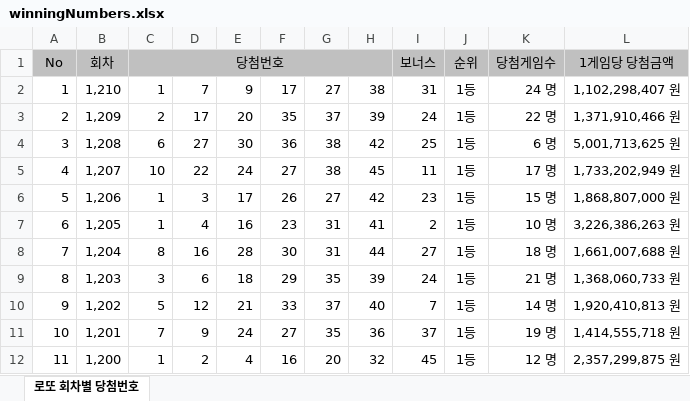
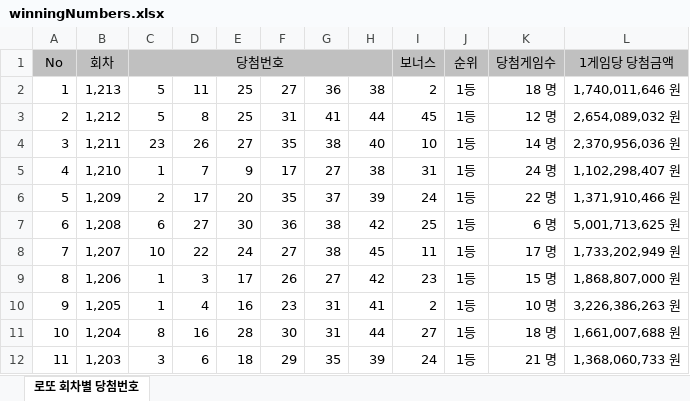
Before and after one commit to jmp1533/FortunaPick, an Excel workbook: lottery/winningNumbers.xlsx, sheet 로또 회차별 당첨번호, drawn as a sheet; only a part is shown; the shorter side is filled out with more unchanged rows; values as stored, in another font and other column widths than the file's, no borders; addresses are those after the commit; the diff names each change by its address in the sheet, - before the commit and + after, or states it on an @@ line.

```diff
--- a/lottery/winningNumbers.xlsx (sheet 로또 회차별 당첨번호)
+++ b/lottery/winningNumbers.xlsx (sheet 로또 회차별 당첨번호)
+row 2: 1 | 1,213 | 5 | 11 | 25 | 27 | 36 | 38 | 2 | 1등 | 18 명 | 1,740,011,646 원
+row 3: 2 | 1,212 | 5 | 8 | 25 | 31 | 41 | 44 | 45 | 1등 | 12 명 | 2,654,089,032 원
+row 4: 3 | 1,211 | 23 | 26 | 27 | 35 | 38 | 40 | 10 | 1등 | 14 명 | 2,370,956,036 원
@@ column A renumbered from row 5 down @@
```
Also changed, not shown: 1 other file.
